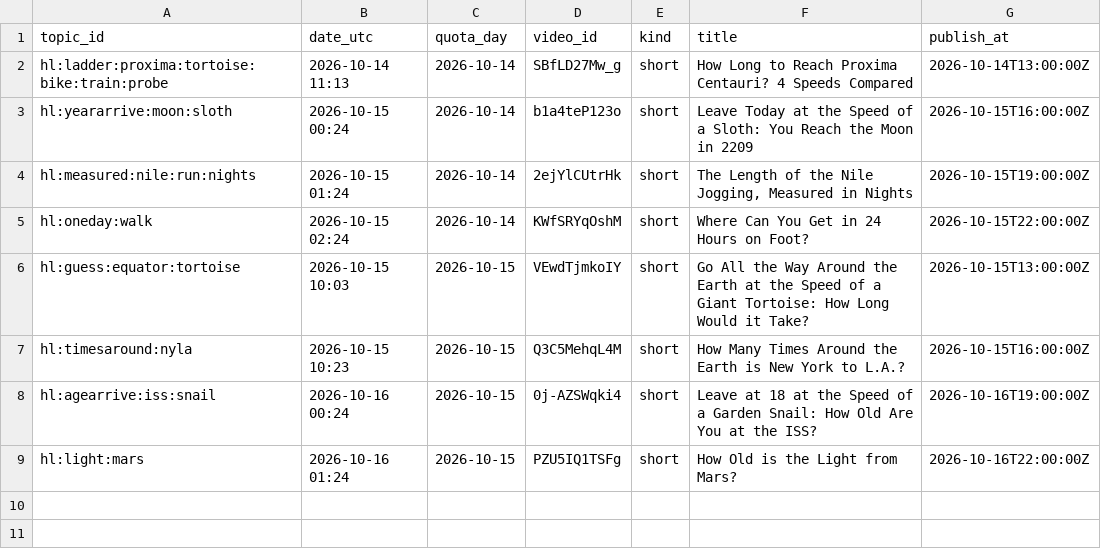
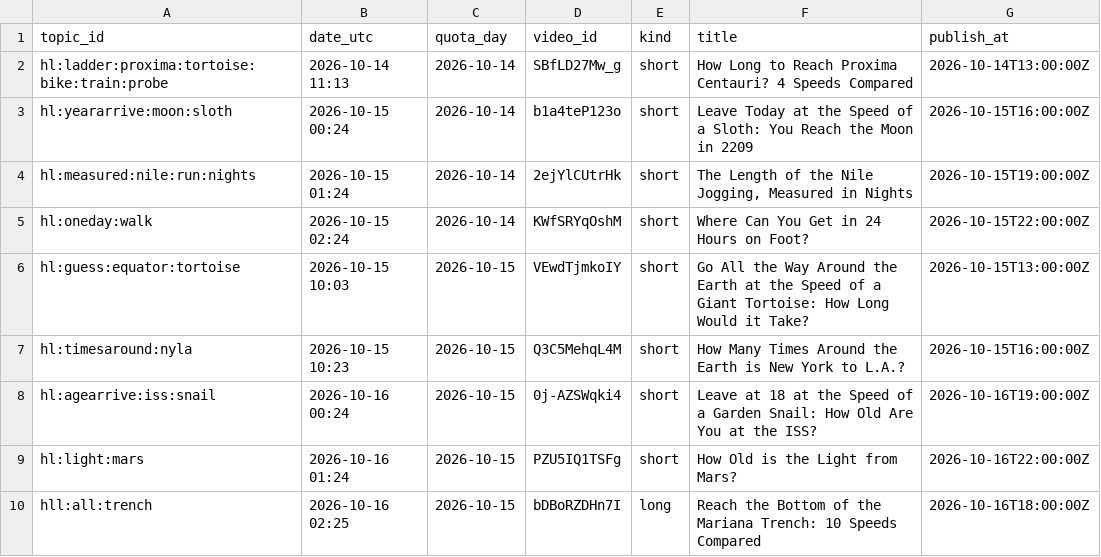
Before and after one commit to olgunkadirgulhan/fenek-de-en, a CSV file: howlong_published.csv, drawn as a sheet; the diff names each change by its address in the sheet, - before the commit and + after, or states it on an @@ line.

Commit message:
howlong: 2026-10-16-0225

```diff
--- a/howlong_published.csv
+++ b/howlong_published.csv
+row 10: hll:all:trench | 2026-10-16 02:25 | 2026-10-15 | bDBoRZDHn7I | long | Reach the Bottom of the Mariana Trench: 10 Speeds Compared | 2026-10-16T18:00:00Z
```
